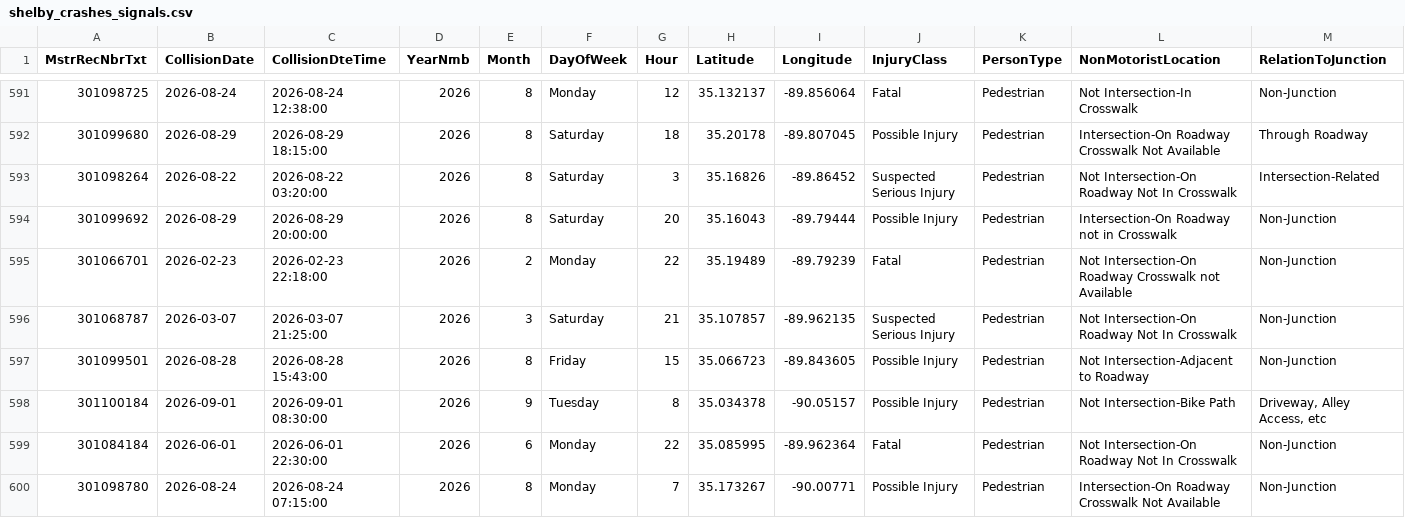
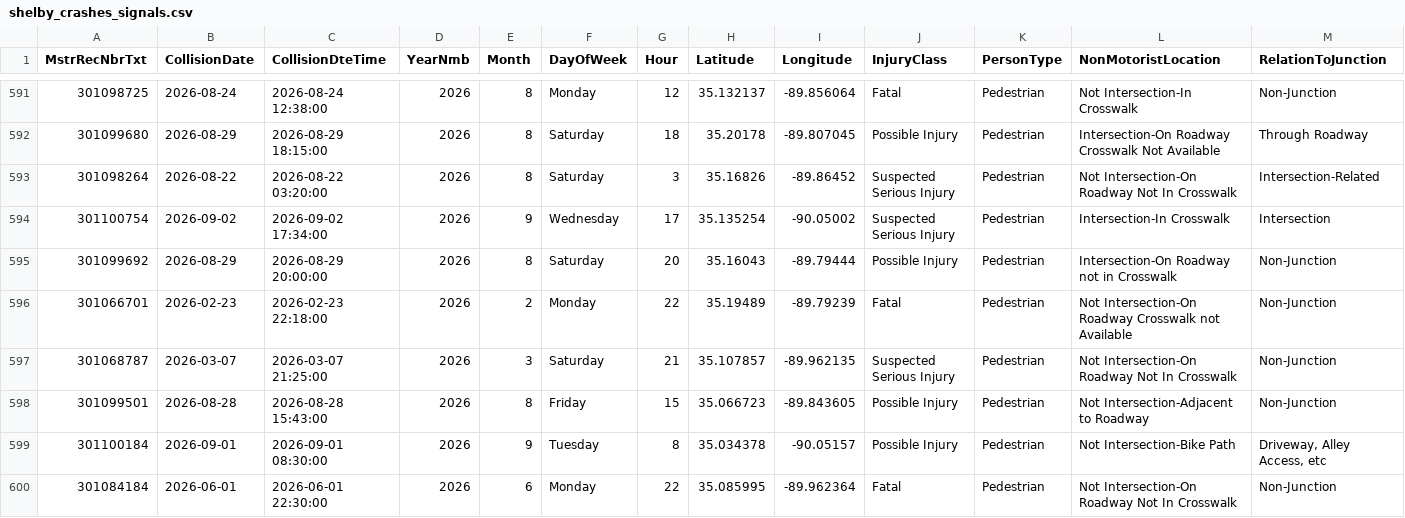
Before and after one commit to sdesai25unc/Memphis-Pedestrian-Incident-Context-Visualizer, a CSV file: data/processed/shelby_crashes_signals.csv, drawn as a sheet; only a part is shown, gaps mark what is left out; the shorter side is filled out with more unchanged rows; rows hold the shown columns only; the diff names each change by its address in the sheet, - before the commit and + after, or states it on an @@ line.

```diff
--- a/data/processed/shelby_crashes_signals.csv
+++ b/data/processed/shelby_crashes_signals.csv
+row 594: 301100754 | 2026-09-02 | 2026-09-02 17:34:00 | 2026 | 9 | Wednesday | 17 | 35.135254 | -90.05002 | Suspected Serious Injury | Pedestrian | Intersection-In Crosswalk | Intersection
```
Also changed, not shown: data/processed/shelby_crashes_classified.csv, data/processed/shelby_crashes_classified_seg.csv, 16 other files.
